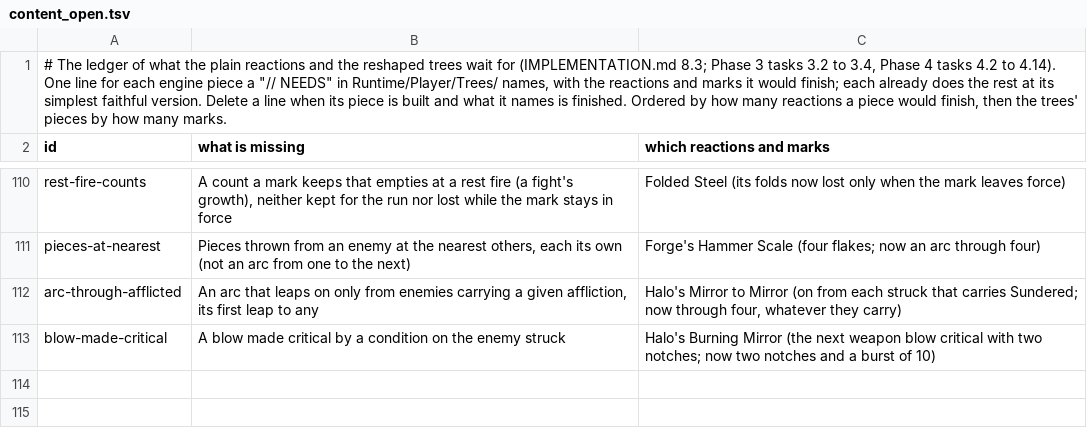
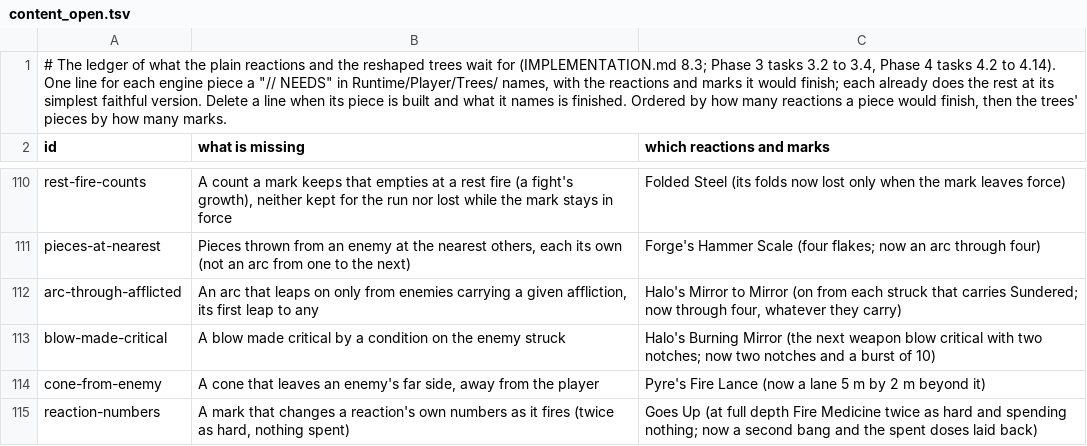
Before and after one commit to Rohanp725/Project-Clover, a TSV file: docs/design/steel/content_open.tsv, drawn as a sheet; only a part is shown, gaps mark what is left out.

```diff
--- a/docs/design/steel/content_open.tsv
+++ b/docs/design/steel/content_open.tsv
@@ -113 +113,3 @@ arc-through-afflicted	An arc that leaps on only from enemies carrying a given af
 blow-made-critical	A blow made critical by a condition on the enemy struck	Halo's Burning Mirror (the next weapon blow critical with two notches; now two notches and a burst of 10)
+cone-from-enemy	A cone that leaves an enemy's far side, away from the player	Pyre's Fire Lance (now a lane 5 m by 2 m beyond it)
+reaction-numbers	A mark that changes a reaction's own numbers as it fires (twice as hard, nothing spent)	Goes Up (at full depth Fire Medicine twice as hard and spending nothing; now a second bang and the spent doses laid back)
```
Also changed, not shown: 7 other files.
